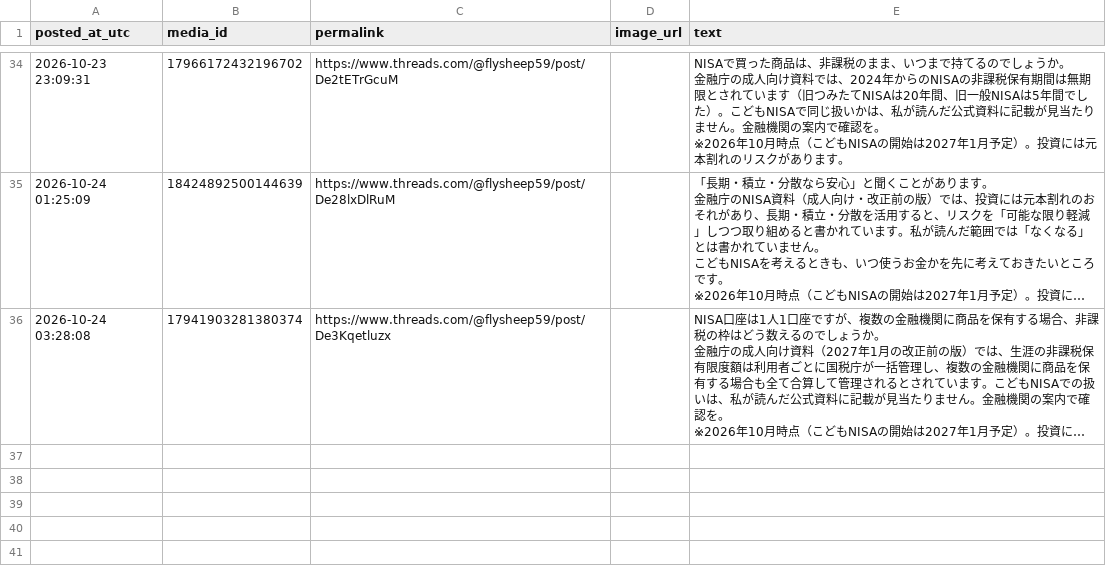
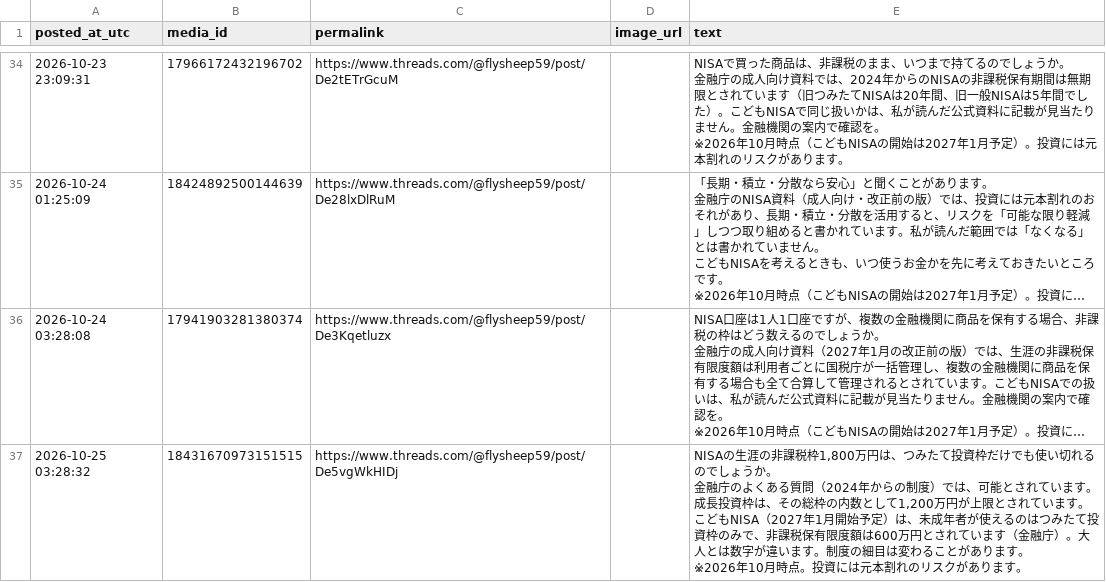
Before and after one commit to takochi92/afe, a CSV file: records/posts.csv, drawn as a sheet; only a part is shown, gaps mark what is left out; long unchanged cells end in …; ↵ is a line break in a cell; the diff names each change by its address in the sheet, - before the commit and + after, or states it on an @@ line.

```diff
--- a/records/posts.csv
+++ b/records/posts.csv
+row 37: 2026-10-25 03:28:32 | 18431670973151515 | https://www.threads.com/@flysheep59/post/De5vgWkHIDj |  | NISAの生涯の非課税枠1,800万円は、つみたて投資枠だけでも使い切れるのでしょうか。 ↵ 金融庁のよくある質問（2024年からの制度）では、可能とされています。成長投資枠は、その総枠の内数として1,200万円が上限とされています。 ↵ こどもNISA（2027年1月開始予定）は、未成年者が使えるのはつみたて投資枠のみで、非課税保有限度額は600万円とされています（金融庁）。大人とは数字が違います。制度の細目は変わることがあります。 ↵ ※2026年10月時点。投資には元本割れのリスクがあります。
```
Also changed, not shown: 4 other files.
